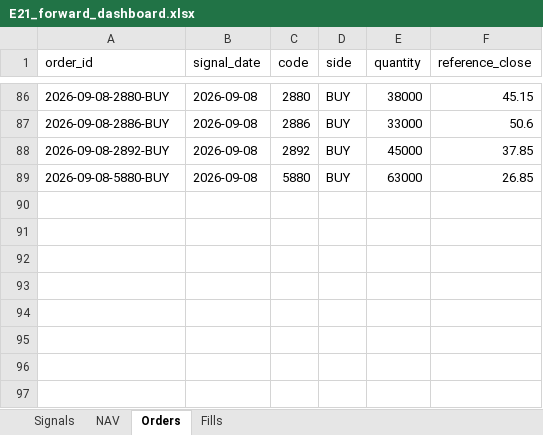
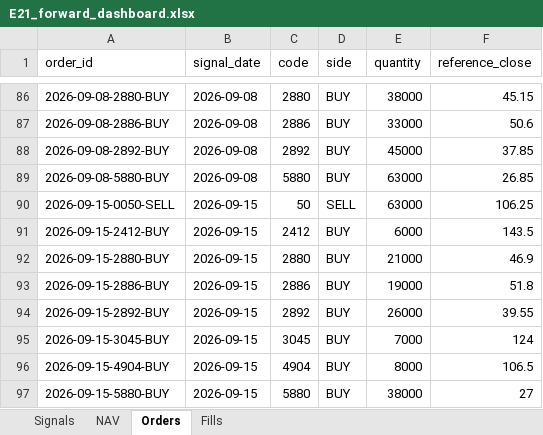
Before and after one commit to megasoma12002/v412d-data-bridge, an Excel workbook: forward/e21/E21_forward_dashboard.xlsx, sheet Orders, drawn as a sheet; only a part is shown, gaps mark what is left out; values as stored, in another font and other column widths than the file's, no borders; the diff names each change by its address in the sheet, - before the commit and + after, or states it on an @@ line.

```diff
--- a/forward/e21/E21_forward_dashboard.xlsx (sheet Orders)
+++ b/forward/e21/E21_forward_dashboard.xlsx (sheet Orders)
+row 90: 2026-09-15-0050-SELL | 2026-09-15 | 50 | SELL | 63000 | 106.25
+row 91: 2026-09-15-2412-BUY | 2026-09-15 | 2412 | BUY | 6000 | 143.5
+row 92: 2026-09-15-2880-BUY | 2026-09-15 | 2880 | BUY | 21000 | 46.9
+row 93: 2026-09-15-2886-BUY | 2026-09-15 | 2886 | BUY | 19000 | 51.8
+row 94: 2026-09-15-2892-BUY | 2026-09-15 | 2892 | BUY | 26000 | 39.55
+row 95: 2026-09-15-3045-BUY | 2026-09-15 | 3045 | BUY | 7000 | 124
+row 96: 2026-09-15-4904-BUY | 2026-09-15 | 4904 | BUY | 8000 | 106.5
+row 97: 2026-09-15-5880-BUY | 2026-09-15 | 5880 | BUY | 38000 | 27
```
Also changed, not shown: sheet Signals, sheet NAV, 38 other files.
